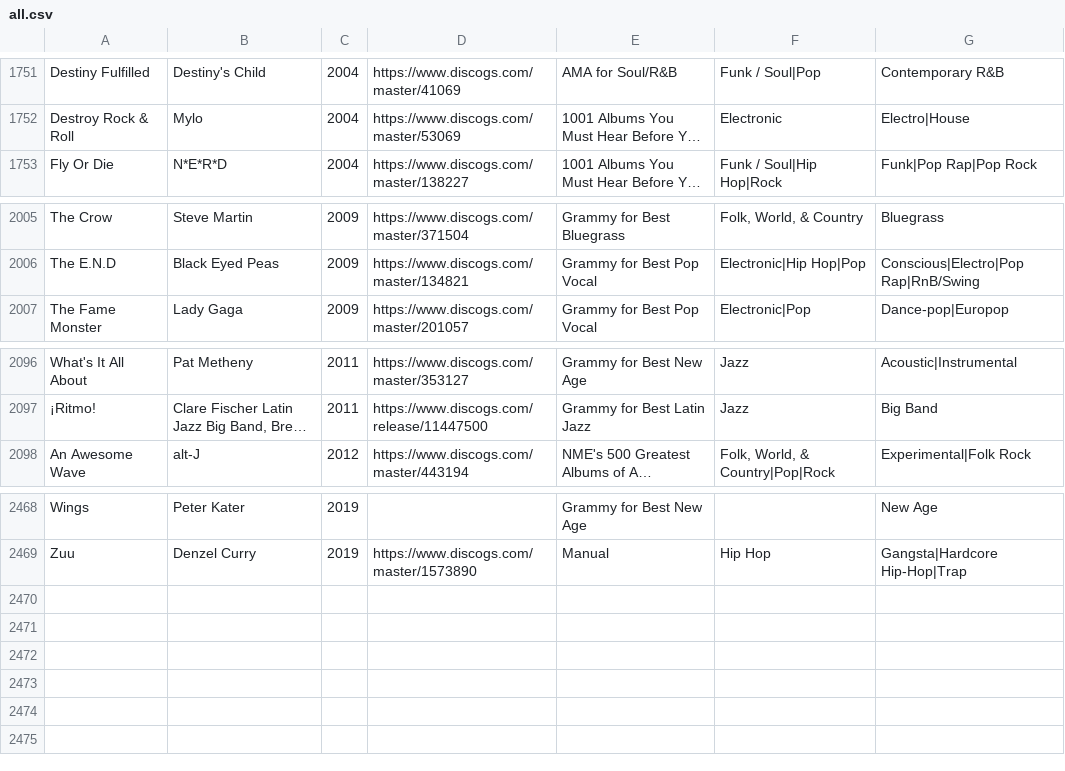
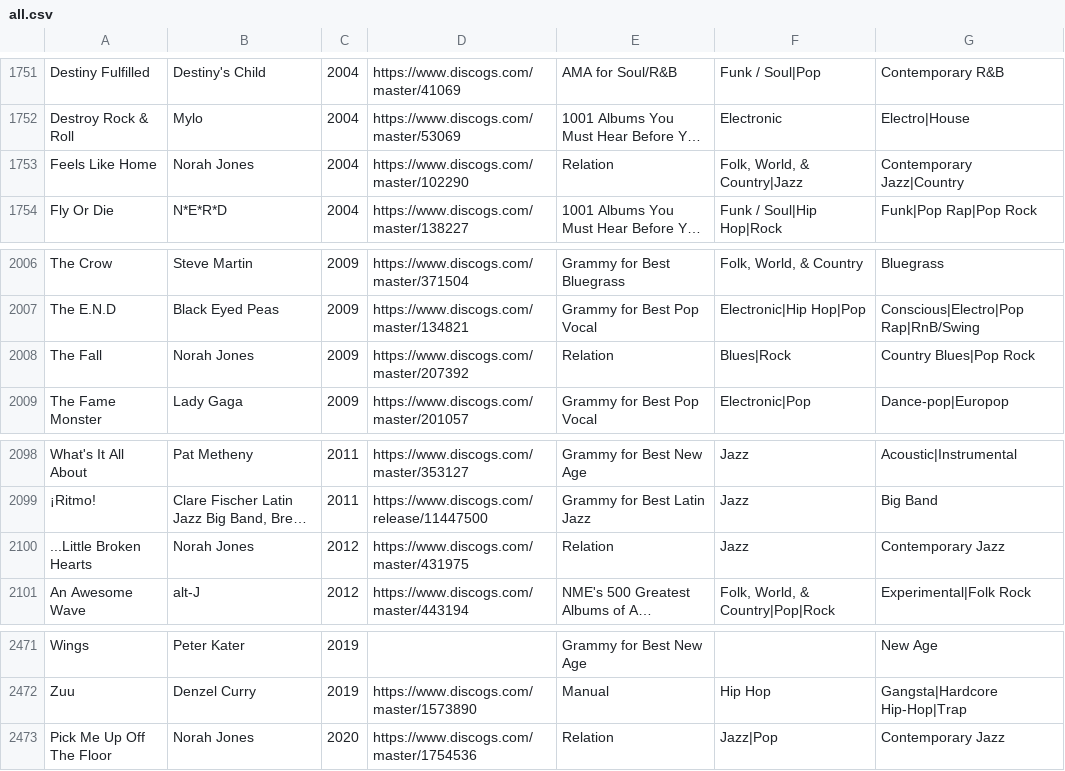
Before and after one commit to seanbreckenridge/albums, a CSV file: src/all.csv, drawn as a sheet; only a part is shown, gaps mark what is left out; long unchanged cells end in …; the diff names each change by its address in the sheet, - before the commit and + after, or states it on an @@ line.

```diff
--- a/src/all.csv
+++ b/src/all.csv
+row 1753: Feels Like Home | Norah Jones | 2004 | https://www.discogs.com/master/102290 | Relation | Folk, World, & Country|Jazz | Contemporary Jazz|Country
+row 2008: The Fall | Norah Jones | 2009 | https://www.discogs.com/master/207392 | Relation | Blues|Rock | Country Blues|Pop Rock
+row 2100: ...Little Broken Hearts | Norah Jones | 2012 | https://www.discogs.com/master/431975 | Relation | Jazz | Contemporary Jazz
+row 2473: Pick Me Up Off The Floor | Norah Jones | 2020 | https://www.discogs.com/master/1754536 | Relation | Jazz|Pop | Contemporary Jazz
```
Also changed, not shown: src/Relation.csv, 2 other files.
